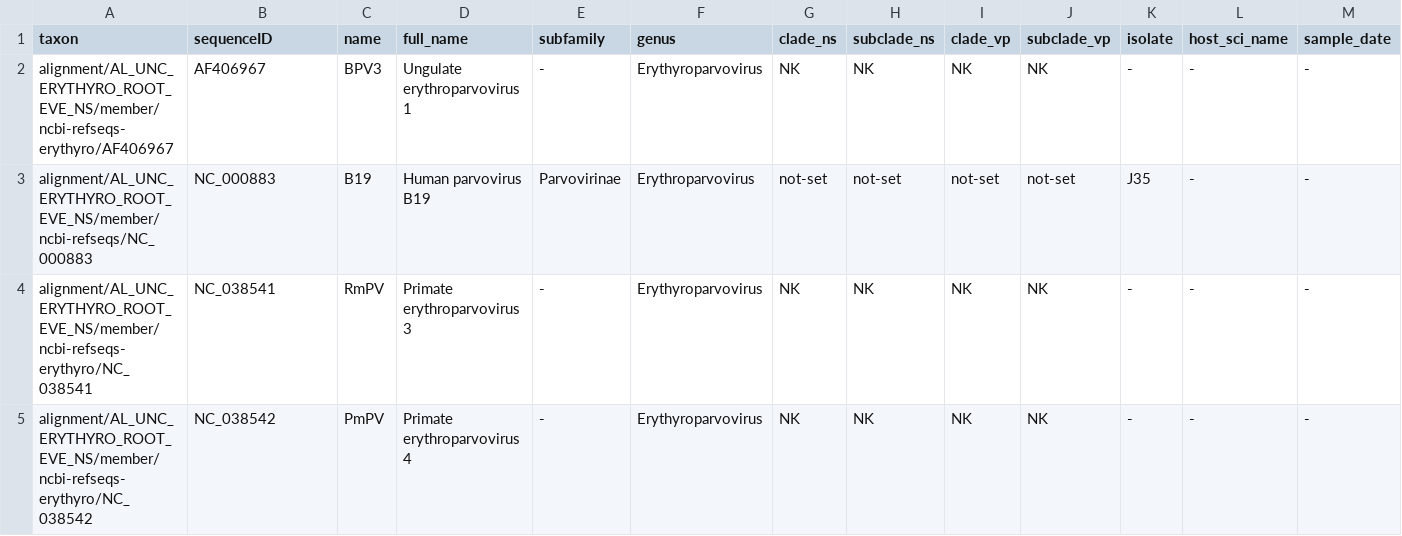
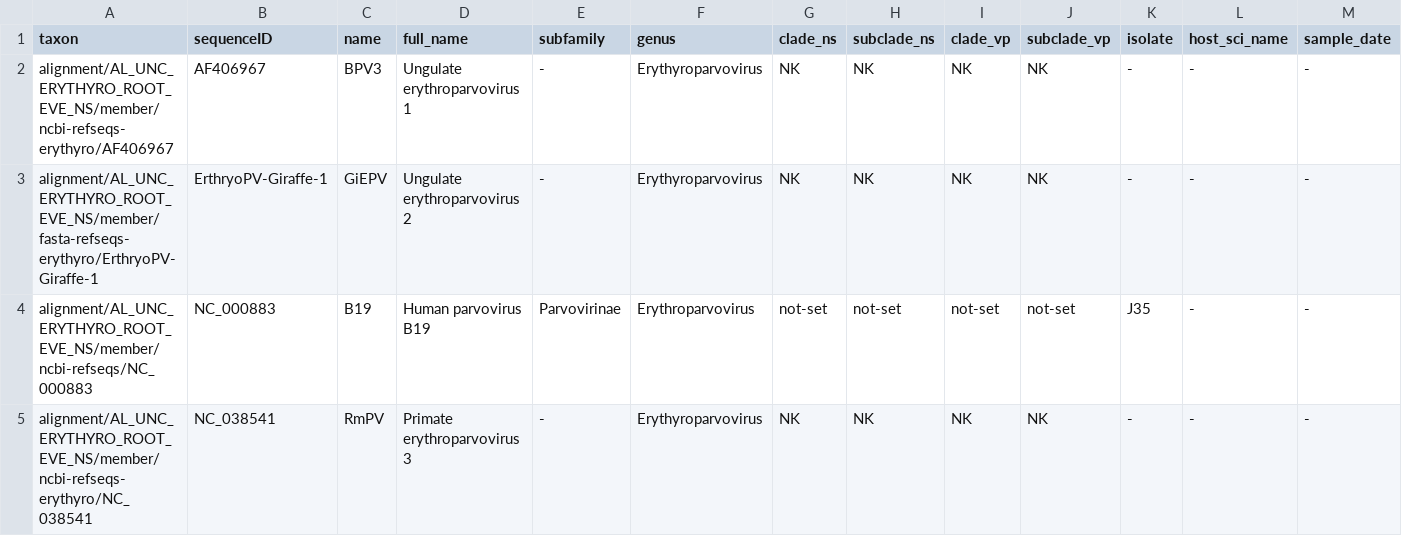
Before and after one commit to giffordlabcvr/Parvovirus-GLUE, a TSV file: trees/genus-level-with-eves/erythyro-epv-root-rep78.figtree-annotations.tsv, drawn as a sheet; only a part is shown; the shorter side is filled out with more unchanged rows; rows hold the shown columns only; the diff names each change by its address in the sheet, - before the commit and + after, or states it on an @@ line.

Commit message:
Erythyro component refactoring

```diff
--- a/trees/genus-level-with-eves/erythyro-epv-root-rep78.figtree-annotations.tsv
+++ b/trees/genus-level-with-eves/erythyro-epv-root-rep78.figtree-annotations.tsv
+row 3: alignment/AL_UNC_ERYTHYRO_ROOT_EVE_NS/member/fasta-refseqs-erythyro/ErthryoPV-Giraffe-1 | ErthryoPV-Giraffe-1 | GiEPV | Ungulate erythroparvovirus 2 | - | Erythyroparvovirus | NK | NK | NK | NK | - | - | -
```
Also changed, not shown: trees/genus-level-with-eves/erythyro-epv-root-vp1.figtree-annotations.tsv, 11 other files.
